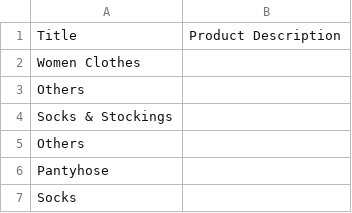
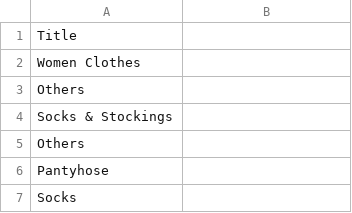
Before and after one commit to richiepui/testcsv, a CSV file: shopee_categories.csv, drawn as a sheet; only a part is shown.

Commit message:
Update shopee_categories.csv

```diff
--- a/shopee_categories.csv
+++ b/shopee_categories.csv
@@ -1,2 +1,2 @@
-Title,Product Description
+Title
 Women Clothes,
```
